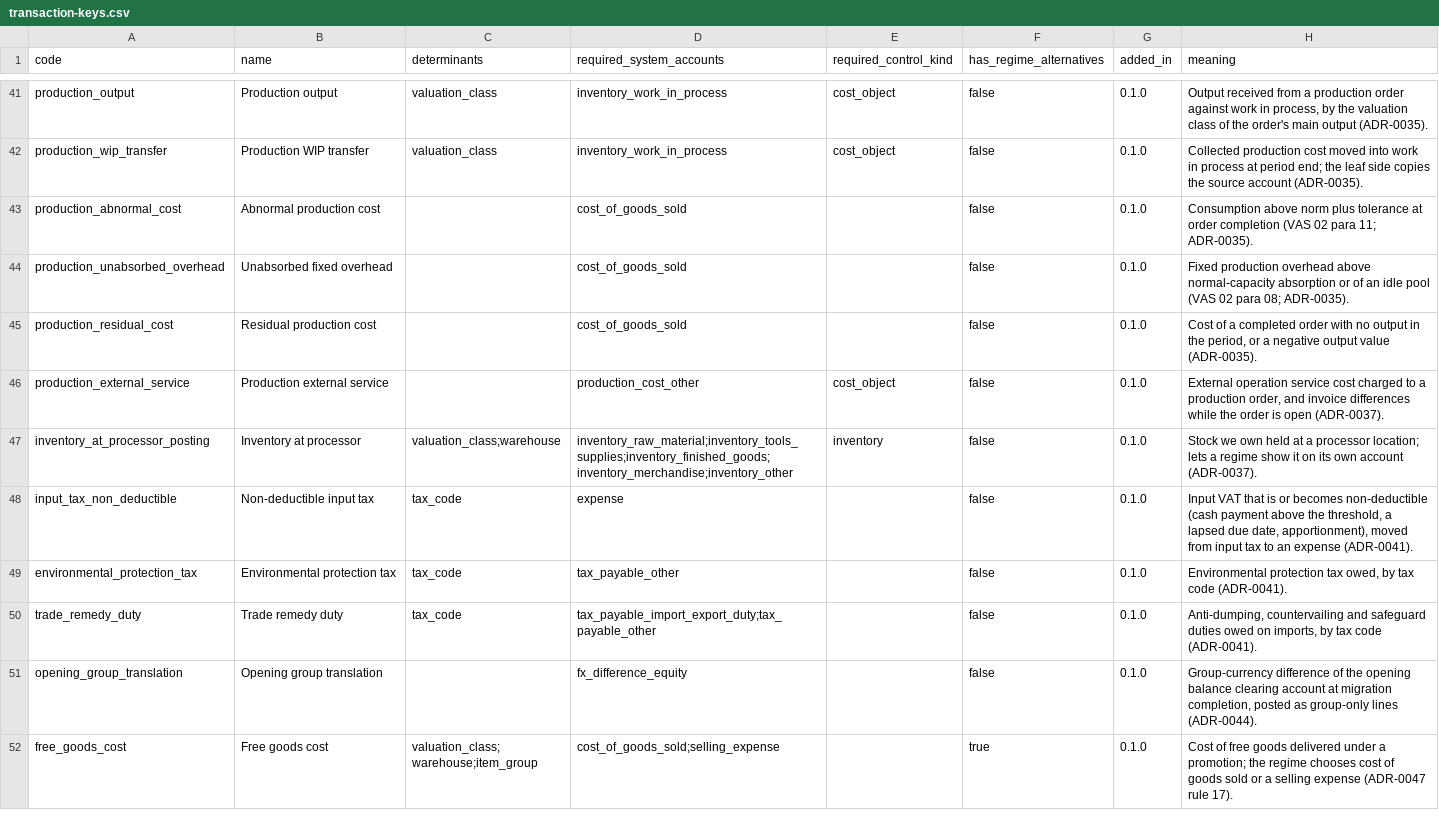
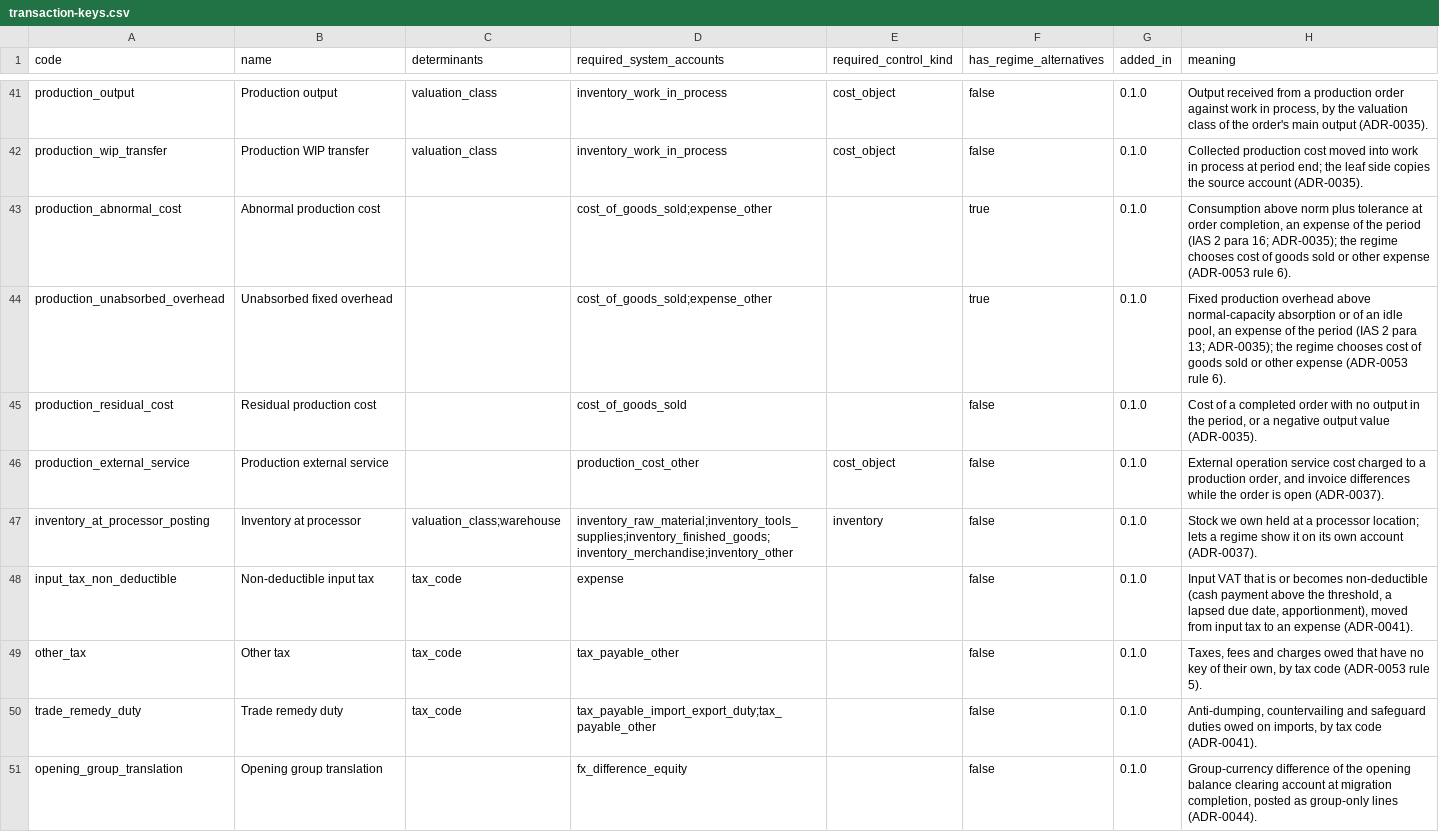
Before and after one commit to AnGaudium/ERPMe, a CSV file: docs/catalogs/transaction-keys.csv, drawn as a sheet; only a part is shown, gaps mark what is left out; the shorter side is filled out with more unchanged rows; the diff covers the shown part only.

```diff
--- a/docs/catalogs/transaction-keys.csv
+++ b/docs/catalogs/transaction-keys.csv
@@ -42,4 +42,4 @@ production_output,Production output,valuation_class,inventory_work_in_process,co
 production_wip_transfer,Production WIP transfer,valuation_class,inventory_work_in_process,cost_object,false,0.1.0,"Collected production cost moved into work in process at period end; the leaf side copies the source account (ADR-0035)."
-production_abnormal_cost,Abnormal production cost,,cost_of_goods_sold,,false,0.1.0,Consumption above norm plus tolerance at order completion (VAS 02 para 11; ADR-0035).
-production_unabsorbed_overhead,Unabsorbed fixed overhead,,cost_of_goods_sold,,false,0.1.0,Fixed production overhead above normal-capacity absorption or of an idle pool (VAS 02 para 08; ADR-0035).
+production_abnormal_cost,Abnormal production cost,,cost_of_goods_sold;expense_other,,true,0.1.0,"Consumption above norm plus tolerance at order completion, an expense of the period (IAS 2 para 16; ADR-0035); the regime chooses cost of goods sold or other expense (ADR-0053 rule 6)."
+production_unabsorbed_overhead,Unabsorbed fixed overhead,,cost_of_goods_sold;expense_other,,true,0.1.0,"Fixed production overhead above normal-capacity absorption or of an idle pool, an expense of the period (IAS 2 para 13; ADR-0035); the regime chooses cost of goods sold or other expense (ADR-0053 rule 6)."
 production_residual_cost,Residual production cost,,cost_of_goods_sold,,false,0.1.0,"Cost of a completed order with no output in the period, or a negative output value (ADR-0035)."
@@ -48,3 +48,3 @@ inventory_at_processor_posting,Inventory at processor,valuation_class;warehouse,
 input_tax_non_deductible,Non-deductible input tax,tax_code,expense,,false,0.1.0,"Input VAT that is or becomes non-deductible (cash payment above the threshold, a lapsed due date, apportionment), moved from input tax to an expense (ADR-0041)."
-environmental_protection_tax,Environmental protection tax,tax_code,tax_payable_other,,false,0.1.0,"Environmental protection tax owed, by tax code (ADR-0041)."
+other_tax,Other tax,tax_code,tax_payable_other,,false,0.1.0,"Taxes, fees and charges owed that have no key of their own, by tax code (ADR-0053 rule 5)."
 trade_remedy_duty,Trade remedy duty,tax_code,tax_payable_import_export_duty;tax_payable_other,,false,0.1.0,"Anti-dumping, countervailing and safeguard duties owed on imports, by tax code (ADR-0041)."
```
Also changed, not shown: 9 edited cells elsewhere in this file, docs/catalogs/edge-cases.csv, docs/catalogs/work-item-kinds.csv, 36 other files.
